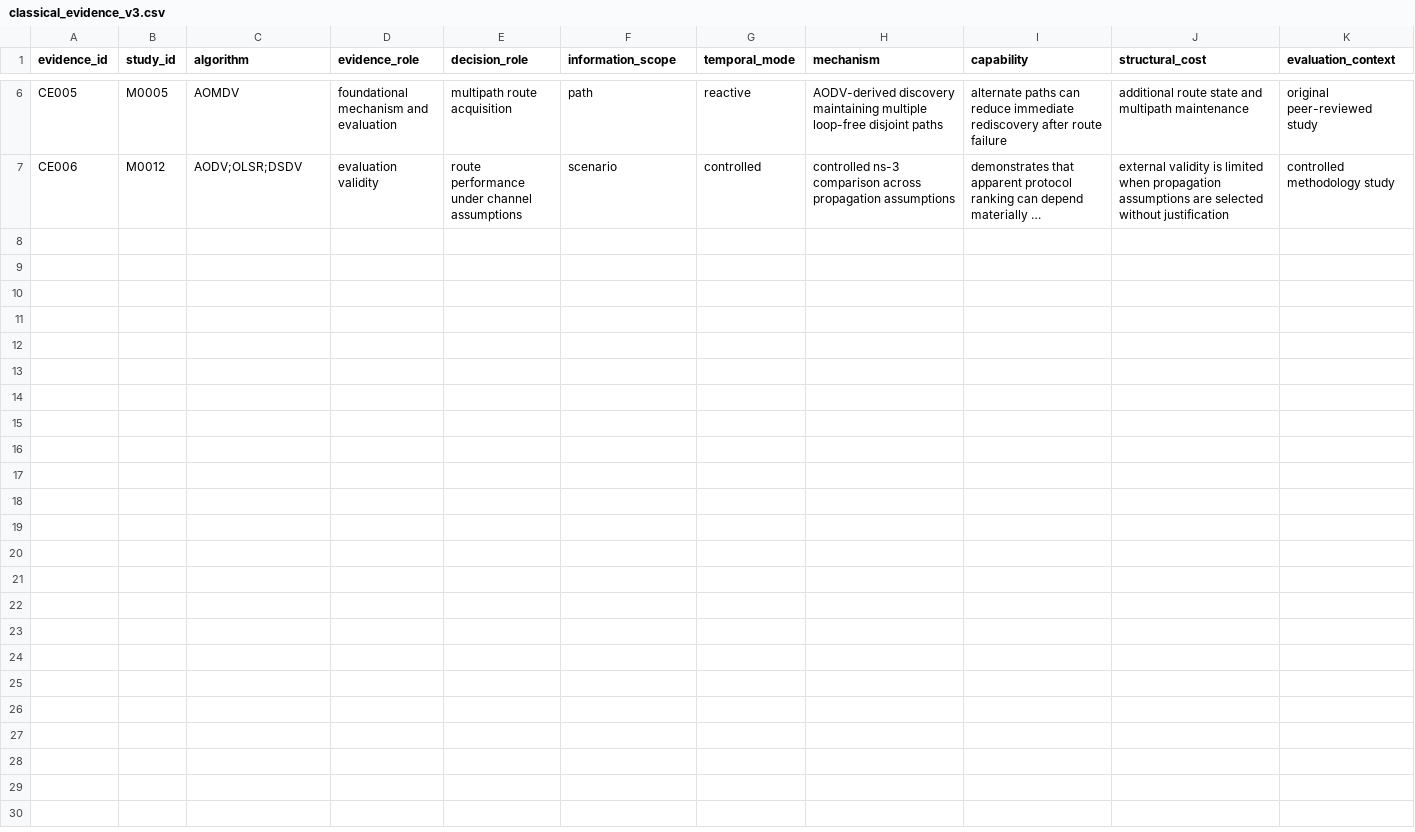
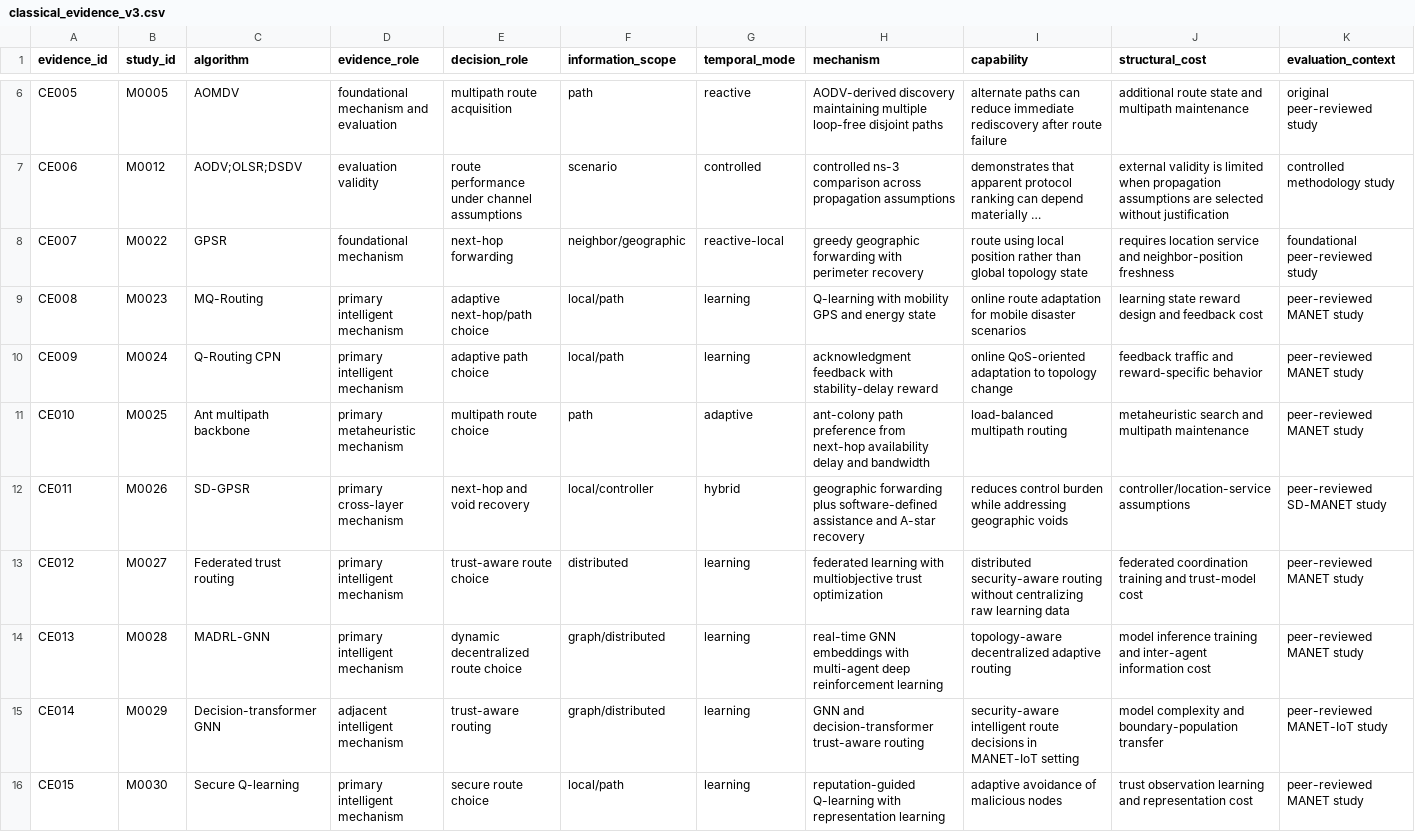
Before and after one commit to Arithmetic-Power-Geometry/MANET-Algorithm-Observatory, a CSV file: literature/classical_evidence_v3.csv, drawn as a sheet; only a part is shown, gaps mark what is left out; long unchanged cells end in …; rows hold the shown columns only; the diff names each change by its address in the sheet, - before the commit and + after, or states it on an @@ line.

Commit message:
Add Gate 7 V3 mechanism evidence across open routing families

```diff
--- a/literature/classical_evidence_v3.csv
+++ b/literature/classical_evidence_v3.csv
+row 8: CE007 | M0022 | GPSR | foundational mechanism | next-hop forwarding | neighbor/geographic | reactive-local | greedy geographic forwarding with perimeter recovery | route using local position rather than global topology state | requires location service and neighbor-position freshness | foundational peer-reviewed study
+row 9: CE008 | M0023 | MQ-Routing | primary intelligent mechanism | adaptive next-hop/path choice | local/path | learning | Q-learning with mobility GPS and energy state | online route adaptation for mobile disaster scenarios | learning state reward design and feedback cost | peer-reviewed MANET study
+row 10: CE009 | M0024 | Q-Routing CPN | primary intelligent mechanism | adaptive path choice | local/path | learning | acknowledgment feedback with stability-delay reward | online QoS-oriented adaptation to topology change | feedback traffic and reward-specific behavior | peer-reviewed MANET study
+row 11: CE010 | M0025 | Ant multipath backbone | primary metaheuristic mechanism | multipath route choice | path | adaptive | ant-colony path preference from next-hop availability delay and bandwidth | load-balanced multipath routing | metaheuristic search and multipath maintenance | peer-reviewed MANET study
+row 12: CE011 | M0026 | SD-GPSR | primary cross-layer mechanism | next-hop and void recovery | local/controller | hybrid | geographic forwarding plus software-defined assistance and A-star recovery | reduces control burden while addressing geographic voids | controller/location-service assumptions | peer-reviewed SD-MANET study
+row 13: CE012 | M0027 | Federated trust routing | primary intelligent mechanism | trust-aware route choice | distributed | learning | federated learning with multiobjective trust optimization | distributed security-aware routing without centralizing raw learning data | federated coordination training and trust-model cost | peer-reviewed MANET study
+row 14: CE013 | M0028 | MADRL-GNN | primary intelligent mechanism | dynamic decentralized route choice | graph/distributed | learning | real-time GNN embeddings with multi-agent deep reinforcement learning | topology-aware decentralized adaptive routing | model inference training and inter-agent information cost | peer-reviewed MANET study
+row 15: CE014 | M0029 | Decision-transformer GNN | adjacent intelligent mechanism | trust-aware routing | graph/distributed | learning | GNN and decision-transformer trust-aware routing | security-aware intelligent route decisions in MANET-IoT setting | model complexity and boundary-population transfer | peer-reviewed MANET-IoT study
+row 16: CE015 | M0030 | Secure Q-learning | primary intelligent mechanism | secure route choice | local/path | learning | reputation-guided Q-learning with representation learning | adaptive avoidance of malicious nodes | trust observation learning and representation cost | peer-reviewed MANET study
```
